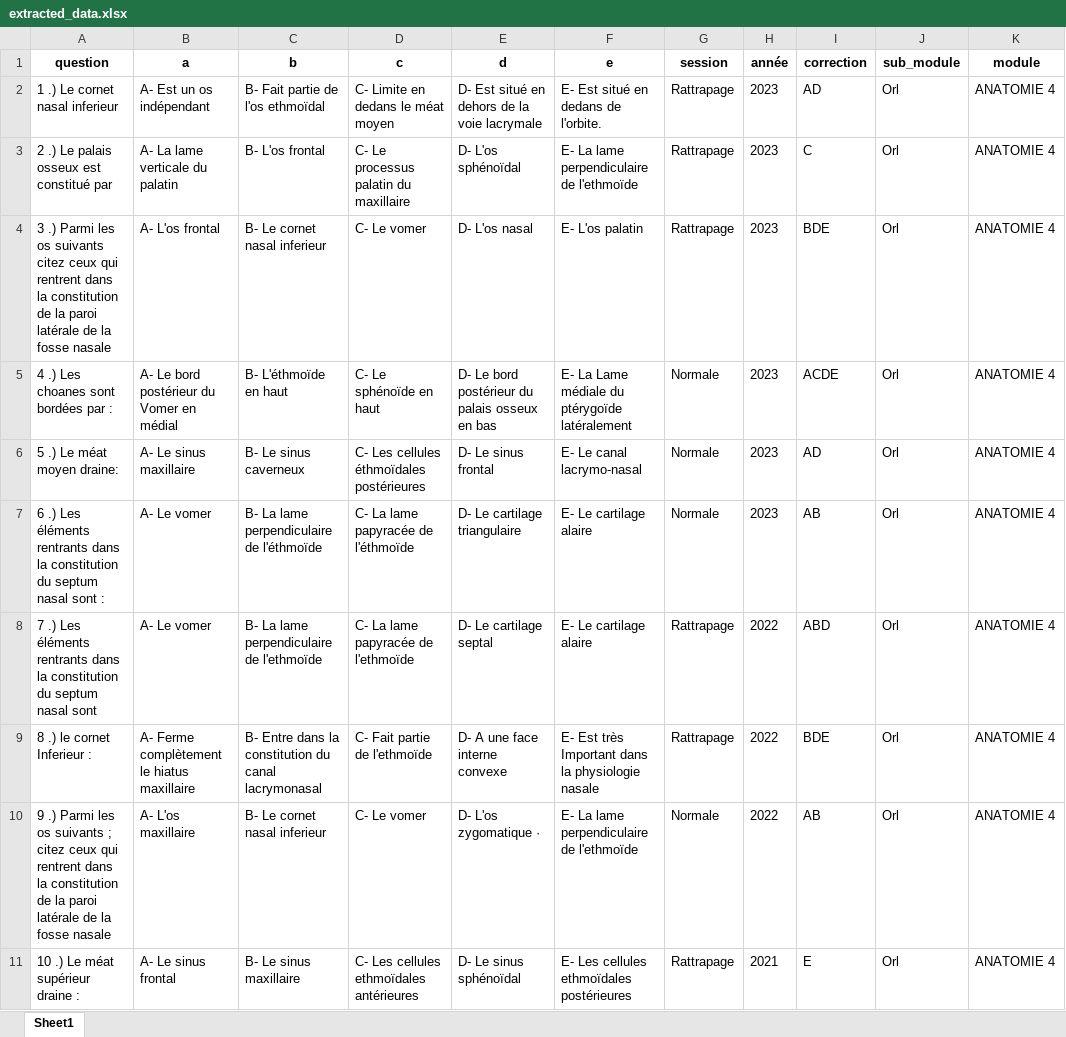
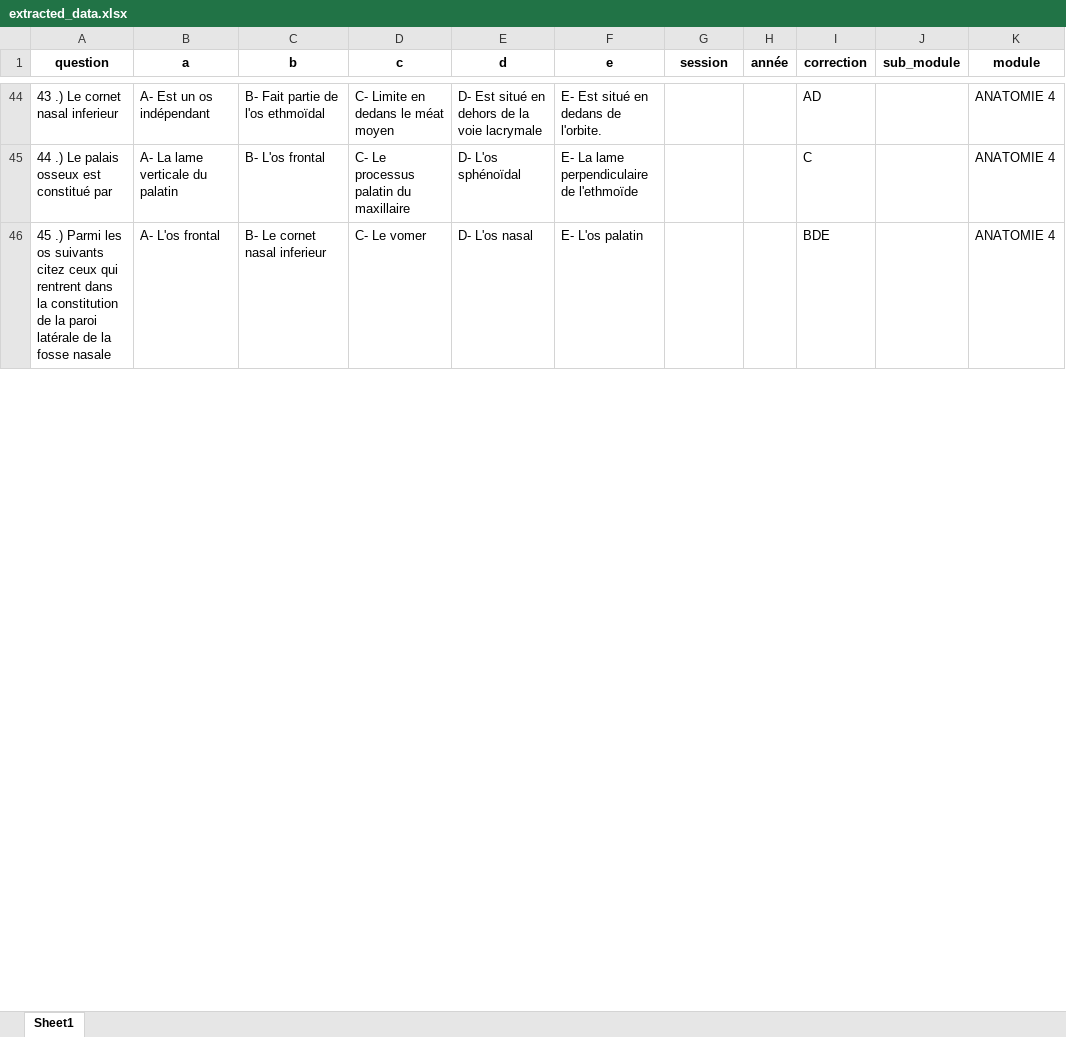
Before and after one commit to Storm98live/QCM-Scraping, an Excel workbook: extracted_data.xlsx, sheet Sheet1, drawn as a sheet; only a part is shown, gaps mark what is left out; values as stored, in another font and other column widths than the file's, no borders; removed rows and columns are numbered as before the commit, all else as after; the diff covers the shown part only; the diff names each change by its address in the sheet, - before the commit and + after, or states it on an @@ line.

```diff
--- a/extracted_data.xlsx (sheet Sheet1)
+++ b/extracted_data.xlsx (sheet Sheet1)
-A44 (question): 1 .) Le cornet nasal inferieur
+A44 (question): 43 .) Le cornet nasal inferieur
-G44:G46 (session): Rattrapage
+G44:G46 (session): (empty)
-H44:H46 (année): 2023
+H44:H46 (année): (empty)
-J44:J46 (sub_module): Orl
+J44:J46 (sub_module): (empty)
-A45 (question): 2 .) Le palais osseux est constitué par
+A45 (question): 44 .) Le palais osseux est constitué par
-A46 (question): 3 .) Parmi…
+A46 (question): 45 .) Parmi…
-row 5: 4 .) Les choanes sont bordées par : | A- Le bord postérieur du Vomer en médial | B- L'éthmoïde en haut | C- Le sphénoïde en haut | D- Le bord postérieur du palais osseux en bas | E- La Lame médiale du ptérygoïde latéralement | Normale | 2023 | ACDE | Orl | ANATOMIE 4
-row 6: 5 .) Le méat moyen draine: | A- Le sinus maxillaire | B- Le sinus caverneux | C- Les cellules éthmoïdales postérieures | D- Le sinus frontal | E- Le canal lacrymo-nasal | Normale | 2023 | AD | Orl | ANATOMIE 4
-row 7: 6 .) Les éléments rentrants dans la constitution du septum nasal sont : | A- Le vomer | B- La lame perpendiculaire de l'éthmoïde | C- La lame papyracée de l'éthmoïde | D- Le cartilage triangulaire | E- Le cartilage alaire | Normale | 2023 | AB | Orl | ANATOMIE 4
-row 8: 7 .) Les éléments rentrants dans la constitution du septum nasal sont | A- Le vomer | B- La lame perpendiculaire de l'ethmoïde | C- La lame papyracée de l'ethmoïde | D- Le cartilage septal | E- Le cartilage alaire | Rattrapage | 2022 | ABD | Orl | ANATOMIE 4
-row 9: 8 .) le cornet Inferieur : | A- Ferme complètement le hiatus maxillaire | B- Entre dans la constitution du canal lacrymonasal | C- Fait partie de l'ethmoïde | D- A une face interne convexe | E- Est très Important dans la physiologie nasale | Rattrapage | 2022 | BDE | Orl | ANATOMIE 4
-row 10: 9 .) Parmi les os suivants ; citez ceux qui rentrent dans la constitution de la paroi latérale de la fosse nasale | A- L'os maxillaire | B- Le cornet nasal inferieur | C- Le vomer | D- L'os zygomatique · | E- La lame perpendiculaire de l'ethmoïde | Normale | 2022 | AB | Orl | ANATOMIE 4
-row 11: 10 .) Le méat supérieur draine : | A- Le sinus frontal | B- Le sinus maxillaire | C- Les cellules ethmoïdales antérieures | D- Le sinus sphénoïdal | E- Les cellules ethmoïdales postérieures | Rattrapage | 2021 | E | Orl | ANATOMIE 4
```
Also changed, not shown: 47 added rows and 36 removed rows elsewhere in this sheet, 3 other files.
